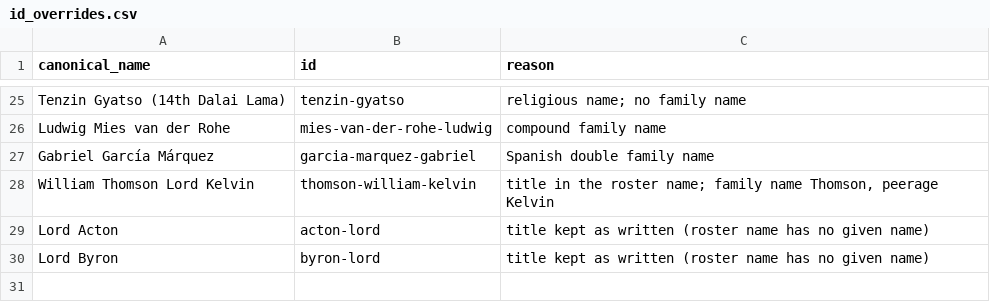
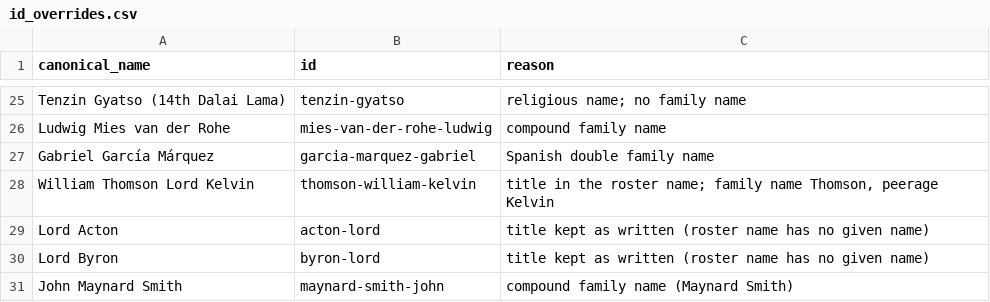
Before and after one commit to neuresthetics/neuresthetics_genius_study, a CSV file: data/roster/id_overrides.csv, drawn as a sheet; only a part is shown, gaps mark what is left out.

```diff
--- a/data/roster/id_overrides.csv
+++ b/data/roster/id_overrides.csv
@@ -30 +30,2 @@ Lord Acton,acton-lord,title kept as written (roster name has no given name)
 Lord Byron,byron-lord,title kept as written (roster name has no given name)
+John Maynard Smith,maynard-smith-john,compound family name (Maynard Smith)
```
Also changed, not shown: data/roster/alias_map.csv, data/roster/curated_aliases.csv, 16 other files.
